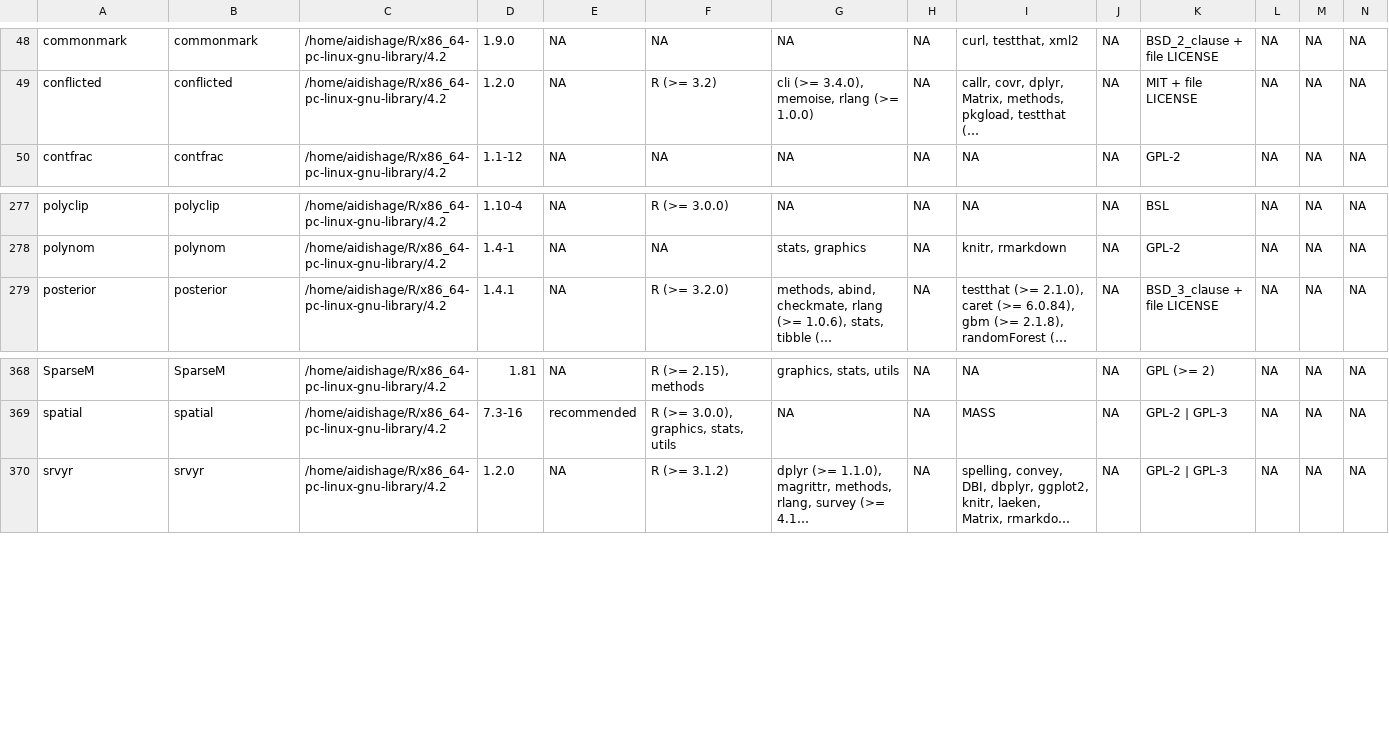
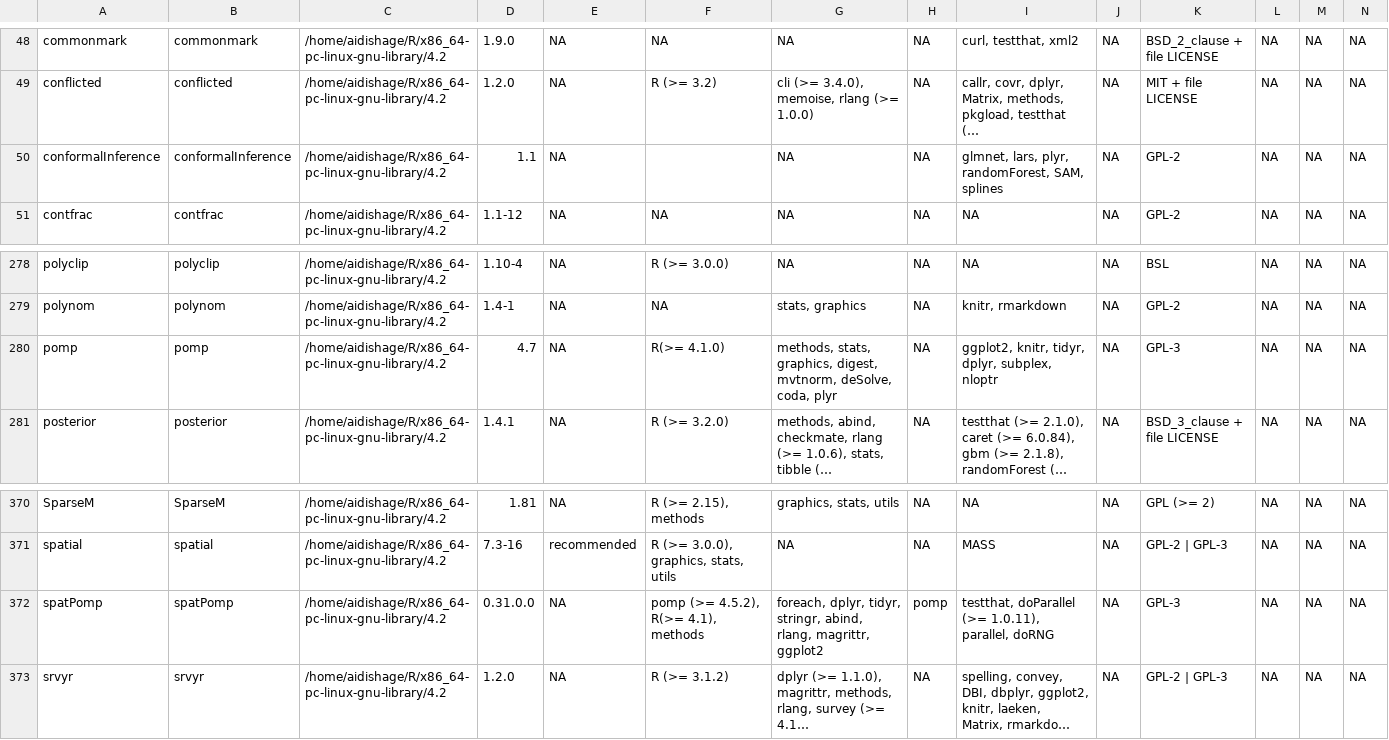
Before and after one commit to Song921012/myenv, a CSV file: Rpackages.csv, drawn as a sheet; only a part is shown, gaps mark what is left out; long unchanged cells end in …; rows hold the shown columns only; ↵ is a line break in a cell; the diff names each change by its address in the sheet, - before the commit and + after, or states it on an @@ line.

```diff
--- a/Rpackages.csv
+++ b/Rpackages.csv
+row 50: conformalInference | conformalInference | /home/aidishage/R/x86_64-pc-linux-gnu-library/4.2 | 1.1 | NA |  | NA | NA | glmnet, lars, plyr, randomForest, SAM, splines | NA | GPL-2 | NA | NA | NA
+row 280: pomp | pomp | /home/aidishage/R/x86_64-pc-linux-gnu-library/4.2 | 4.7 | NA | R(>= 4.1.0) | methods, stats, graphics, digest, mvtnorm, deSolve, coda, plyr | NA | ggplot2, knitr, tidyr, dplyr, subplex, nloptr | NA | GPL-3 | NA | NA | NA
+row 372: spatPomp | spatPomp | /home/aidishage/R/x86_64-pc-linux-gnu-library/4.2 | 0.31.0.0 | NA | pomp (>= 4.5.2), R(>= 4.1), methods | foreach, dplyr, tidyr, stringr, abind, rlang, magrittr, ↵ ggplot2 | pomp | testthat, doParallel (>= 1.0.11), parallel, doRNG | NA | GPL-3 | NA | NA | NA
```
Also changed, not shown: 3 other files.
